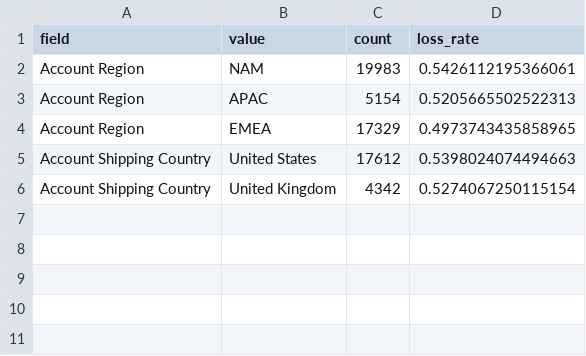
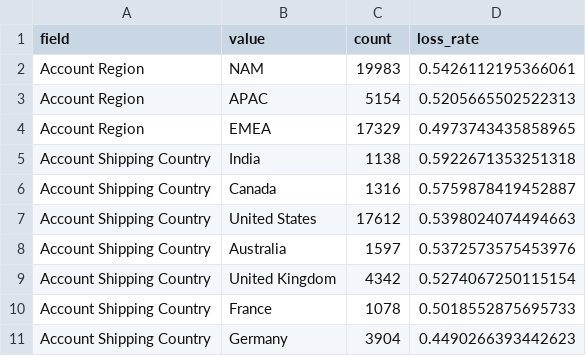
Before and after one commit to Oliveryau11/Flexera, a CSV file: MLModel/feedback/loss_drivers.csv, drawn as a sheet.

```diff
--- a/MLModel/feedback/loss_drivers.csv
+++ b/MLModel/feedback/loss_drivers.csv
@@ -4,3 +4,8 @@ Account Region,APAC,5154,0.5205665502522313
 Account Region,EMEA,17329,0.4973743435858965
+Account Shipping Country,India,1138,0.5922671353251318
+Account Shipping Country,Canada,1316,0.5759878419452887
 Account Shipping Country,United States,17612,0.5398024074494663
+Account Shipping Country,Australia,1597,0.5372573575453976
 Account Shipping Country,United Kingdom,4342,0.5274067250115154
+Account Shipping Country,France,1078,0.5018552875695733
+Account Shipping Country,Germany,3904,0.4490266393442623
```
Also changed, not shown: MLModel/feedback/calibration_table.csv, MLModel/feedback/error_analysis_val.csv, 3 other files.
